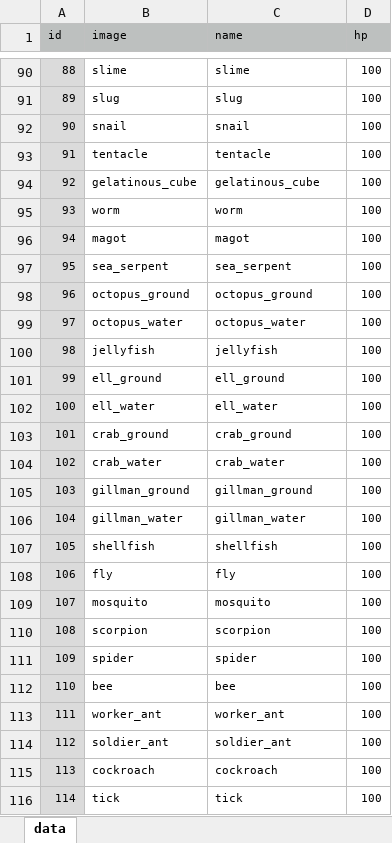
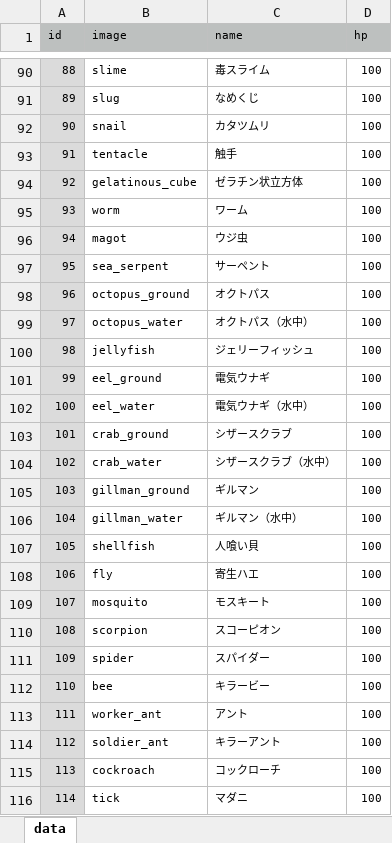
Before and after one commit to syun77/FlixelRL, an Excel workbook: docs/enemy.xlsx, sheet data, drawn as a sheet; only a part is shown, gaps mark what is left out; values as stored, in another font and other column widths than the file's, no borders; the diff covers the shown part only; the diff names each change by its address in the sheet, - before the commit and + after, or states it on an @@ line.

```diff
--- a/docs/enemy.xlsx (sheet data)
+++ b/docs/enemy.xlsx (sheet data)
-C90 (name): slime
+C90 (name): 毒スライム
-C91 (name): slug
+C91 (name): なめくじ
-C92 (name): snail
+C92 (name): カタツムリ
-C93 (name): tentacle
+C93 (name): 触手
-C94 (name): gelatinous_cube
+C94 (name): ゼラチン状立方体
-C95 (name): worm
+C95 (name): ワーム
-C96 (name): magot
+C96 (name): ウジ虫
-C97 (name): sea_serpent
+C97 (name): サーペント
-C98 (name): octopus_ground
+C98 (name): オクトパス
-C99 (name): octopus_water
+C99 (name): オクトパス（水中）
-C100 (name): jellyfish
+C100 (name): ジェリーフィッシュ
-B101 (image): ell_ground
+B101 (image): eel_ground
-C101 (name): ell_ground
+C101 (name): 電気ウナギ
-B102 (image): ell_water
+B102 (image): eel_water
-C102 (name): ell_water
+C102 (name): 電気ウナギ（水中）
-C103 (name): crab_ground
+C103 (name): シザースクラブ
-C104 (name): crab_water
+C104 (name): シザースクラブ（水中）
-C105 (name): gillman_ground
+C105 (name): ギルマン
-C106 (name): gillman_water
+C106 (name): ギルマン（水中）
-C107 (name): shellfish
+C107 (name): 人喰い貝
-C108 (name): fly
+C108 (name): 寄生ハエ
-C109 (name): mosquito
+C109 (name): モスキート
-C110 (name): scorpion
+C110 (name): スコーピオン
-C111 (name): spider
+C111 (name): スパイダー
-C112 (name): bee
+C112 (name): キラービー
-C113 (name): worker_ant
+C113 (name): アント
-C114 (name): soldier_ant
+C114 (name): キラーアント
-C115 (name): cockroach
+C115 (name): コックローチ
-C116 (name): tick
+C116 (name): マダニ
```
Also changed, not shown: 64 edited cells elsewhere in this sheet, 9 other files.
